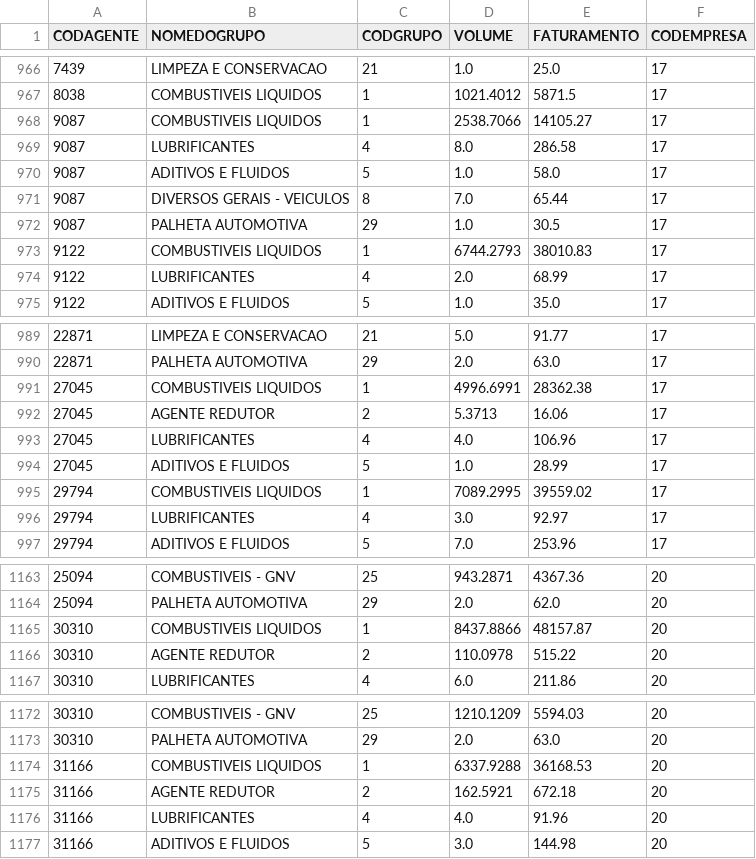
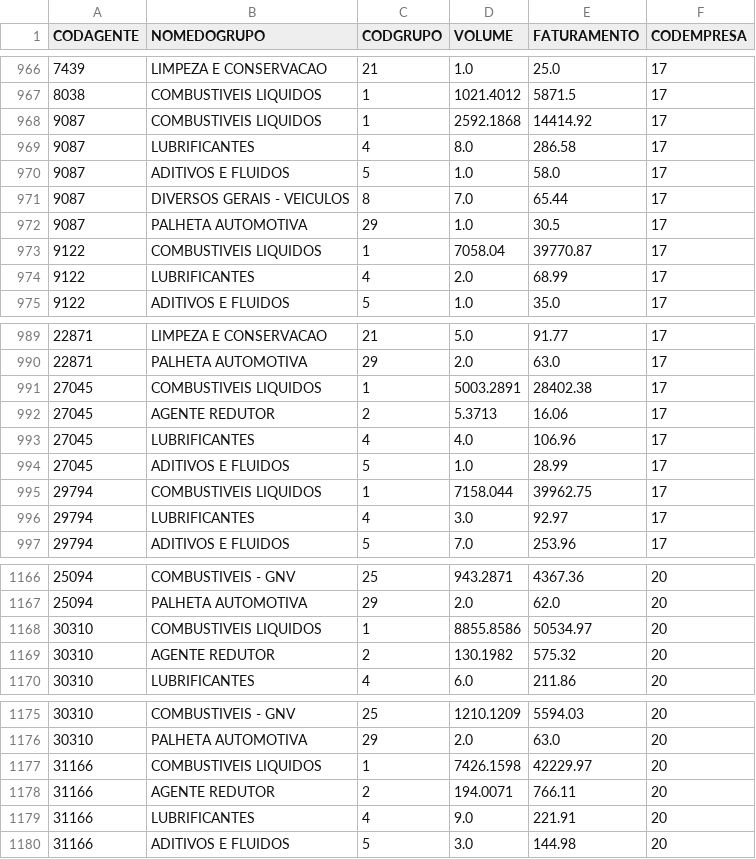
Before and after one commit to DouglasCamelo/vendaspichilau, a CSV file: vendas.csv, drawn as a sheet; only a part is shown, gaps mark what is left out; the diff covers the shown part only.

```diff
--- a/vendas.csv
+++ b/vendas.csv
@@ -967,3 +967,3 @@ CODAGENTE,NOMEDOGRUPO,CODGRUPO,VOLUME,FATURAMENTO,CODEMPRESA
 8038,COMBUSTIVEIS LIQUIDOS,1,1021.4012,5871.5,17
-9087,COMBUSTIVEIS LIQUIDOS,1,2538.7066,14105.27,17
+9087,COMBUSTIVEIS LIQUIDOS,1,2592.1868,14414.92,17
 9087,LUBRIFICANTES,4,8.0,286.58,17
@@ -972,3 +972,3 @@ CODAGENTE,NOMEDOGRUPO,CODGRUPO,VOLUME,FATURAMENTO,CODEMPRESA
 9087,PALHETA AUTOMOTIVA,29,1.0,30.5,17
-9122,COMBUSTIVEIS LIQUIDOS,1,6744.2793,38010.83,17
+9122,COMBUSTIVEIS LIQUIDOS,1,7058.04,39770.87,17
 9122,LUBRIFICANTES,4,2.0,68.99,17
@@ -990,3 +990,3 @@ CODAGENTE,NOMEDOGRUPO,CODGRUPO,VOLUME,FATURAMENTO,CODEMPRESA
 22871,PALHETA AUTOMOTIVA,29,2.0,63.0,17
-27045,COMBUSTIVEIS LIQUIDOS,1,4996.6991,28362.38,17
+27045,COMBUSTIVEIS LIQUIDOS,1,5003.2891,28402.38,17
 27045,AGENTE REDUTOR,2,5.3713,16.06,17
@@ -994,3 +994,3 @@ CODAGENTE,NOMEDOGRUPO,CODGRUPO,VOLUME,FATURAMENTO,CODEMPRESA
 27045,ADITIVOS E FLUIDOS,5,1.0,28.99,17
-29794,COMBUSTIVEIS LIQUIDOS,1,7089.2995,39559.02,17
+29794,COMBUSTIVEIS LIQUIDOS,1,7158.044,39962.75,17
 29794,LUBRIFICANTES,4,3.0,92.97,17
@@ -1164,4 +1167,4 @@ CODAGENTE,NOMEDOGRUPO,CODGRUPO,VOLUME,FATURAMENTO,CODEMPRESA
 25094,PALHETA AUTOMOTIVA,29,2.0,62.0,20
-30310,COMBUSTIVEIS LIQUIDOS,1,8437.8866,48157.87,20
-30310,AGENTE REDUTOR,2,110.0978,515.22,20
+30310,COMBUSTIVEIS LIQUIDOS,1,8855.8586,50534.97,20
+30310,AGENTE REDUTOR,2,130.1982,575.32,20
 30310,LUBRIFICANTES,4,6.0,211.86,20
@@ -1173,5 +1176,5 @@ CODAGENTE,NOMEDOGRUPO,CODGRUPO,VOLUME,FATURAMENTO,CODEMPRESA
 30310,PALHETA AUTOMOTIVA,29,2.0,63.0,20
-31166,COMBUSTIVEIS LIQUIDOS,1,6337.9288,36168.53,20
-31166,AGENTE REDUTOR,2,162.5921,672.18,20
-31166,LUBRIFICANTES,4,4.0,91.96,20
+31166,COMBUSTIVEIS LIQUIDOS,1,7426.1598,42229.97,20
+31166,AGENTE REDUTOR,2,194.0071,766.11,20
+31166,LUBRIFICANTES,4,9.0,221.91,20
 31166,ADITIVOS E FLUIDOS,5,3.0,144.98,20
```
Also changed, not shown: 3 added rows and 66 edited cells elsewhere in this file, 1 other file.
